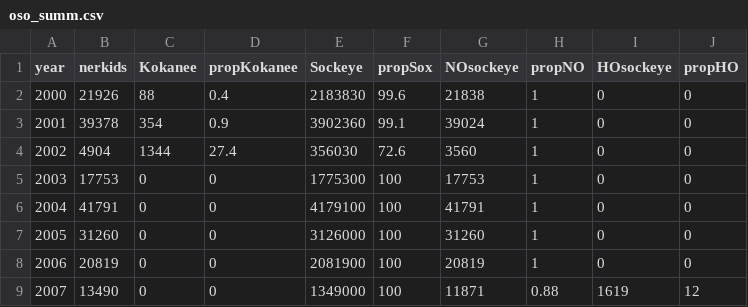
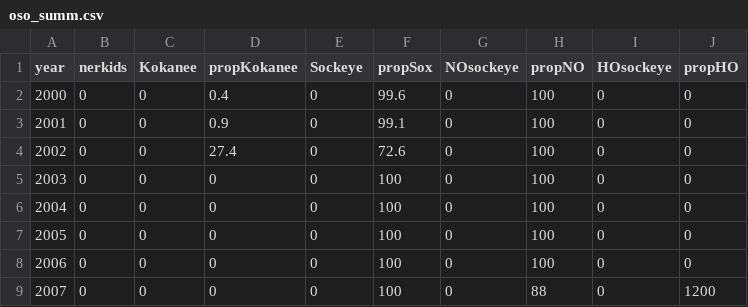
Before and after one commit to BradenJudson/auc_oksox, a CSV file: osoyoos/oso_summ.csv, drawn as a sheet; only a part is shown; the diff covers the shown part only.

```diff
--- a/osoyoos/oso_summ.csv
+++ b/osoyoos/oso_summ.csv
@@ -1,9 +1,9 @@
 "year","nerkids","Kokanee","propKokanee","Sockeye","propSox","NOsockeye","propNO","HOsockeye","propHO"
-"2000",21926,88,0.4,2183830,99.6,21838,1,0,0
-"2001",39378,354,0.9,3902360,99.1,39024,1,0,0
-"2002",4904,1344,27.4,356030,72.6,3560,1,0,0
-"2003",17753,0,0,1775300,100,17753,1,0,0
-"2004",41791,0,0,4179100,100,41791,1,0,0
-"2005",31260,0,0,3126000,100,31260,1,0,0
-"2006",20819,0,0,2081900,100,20819,1,0,0
-"2007",13490,0,0,1349000,100,11871,0.88,1619,12
+"2000",0,0,0.4,0,99.6,0,100,0,0
+"2001",0,0,0.9,0,99.1,0,100,0,0
+"2002",0,0,27.4,0,72.6,0,100,0,0
+"2003",0,0,0,0,100,0,100,0,0
+"2004",0,0,0,0,100,0,100,0,0
+"2005",0,0,0,0,100,0,100,0,0
+"2006",0,0,0,0,100,0,100,0,0
+"2007",0,0,0,0,100,0,88,0,1200
```
Also changed, not shown: 83 edited cells elsewhere in this file, 15 other files.
